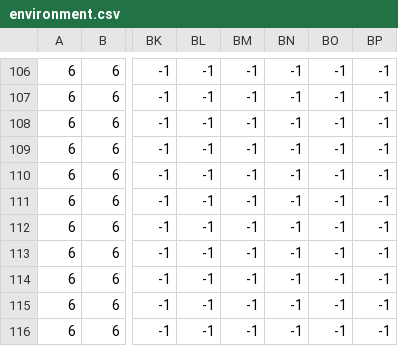
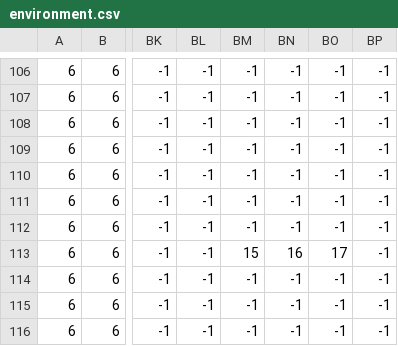
Before and after one commit to MP3DSL/MP3DSL.github.io, a CSV file: cs325-game-prototypes/Soul-Escape/assets/environment.csv, drawn as a sheet; only a part is shown, gaps mark what is left out; the diff names each change by its address in the sheet, - before the commit and + after, or states it on an @@ line.

```diff
--- a/cs325-game-prototypes/Soul-Escape/assets/environment.csv
+++ b/cs325-game-prototypes/Soul-Escape/assets/environment.csv
-BM113: -1
+BM113: 15
-BN113: -1
+BN113: 16
-BO113: -1
+BO113: 17
```
Also changed, not shown: 5 other files.
